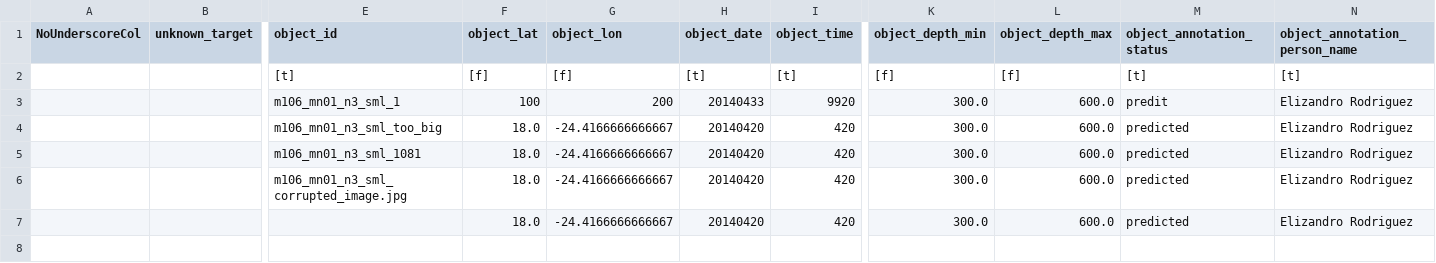
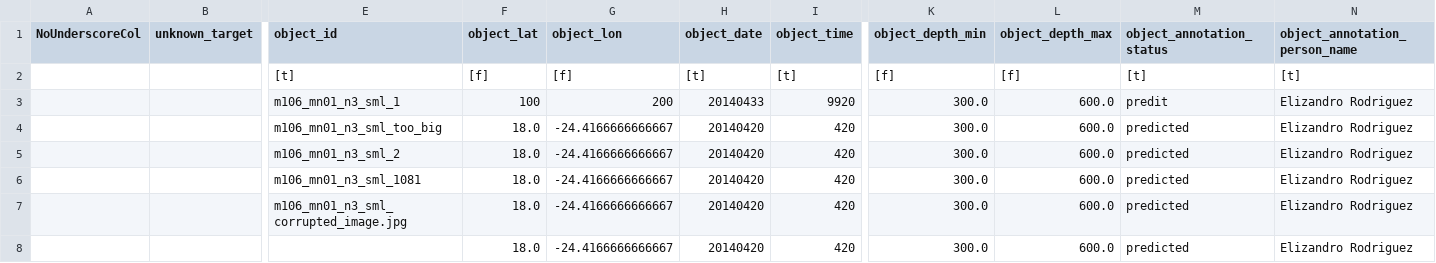
Before and after one commit to ecotaxa/ecotaxa_back, a TSV file: QA/py/data/import_issues/tsv_issues/ecotaxa_m106_mn01_n3_sml.tsv, drawn as a sheet; only a part is shown, gaps mark what is left out; rows hold the shown columns only; the diff names each change by its address in the sheet, - before the commit and + after, or states it on an @@ line.

```diff
--- a/QA/py/data/import_issues/tsv_issues/ecotaxa_m106_mn01_n3_sml.tsv
+++ b/QA/py/data/import_issues/tsv_issues/ecotaxa_m106_mn01_n3_sml.tsv
+row 5:  |  | m106_mn01_n3_sml_2 | 18.0 | -24.4166666666667 | 20140420 | 420 | 300.0 | 600.0 | predicted | Elizandro Rodriguez
```
Also changed, not shown: QA/py/data/import_test_weird/m106_mn01_n4_sml/ecotaxa_m106_mn01_n4_sml.tsv, 4 other files.
